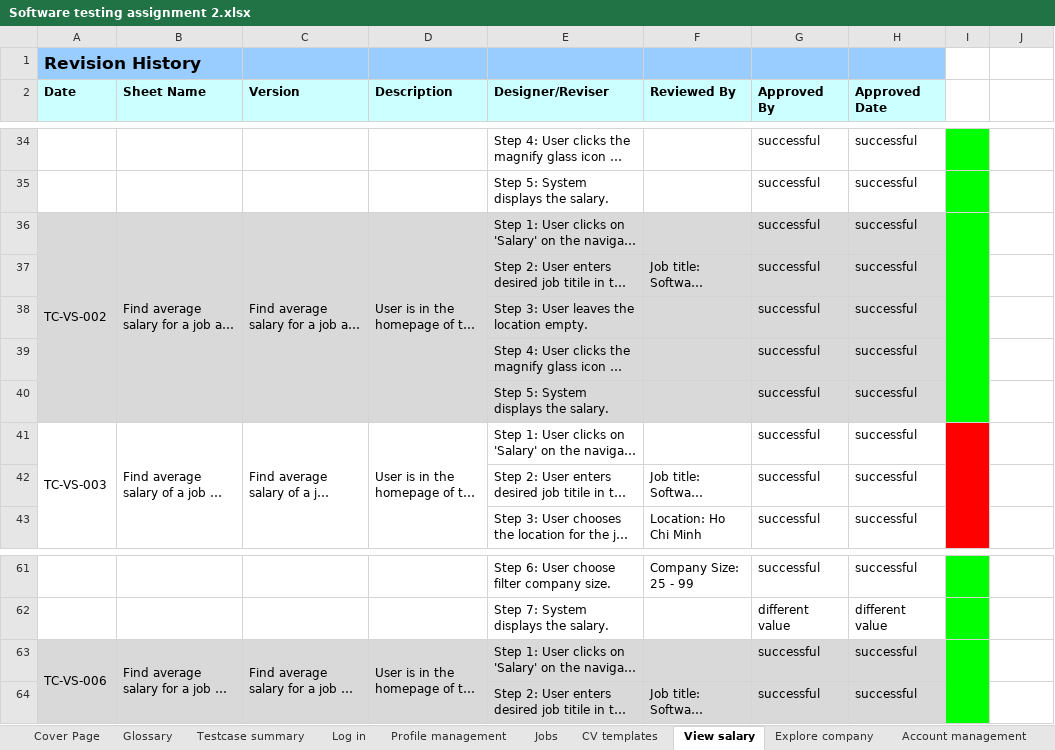
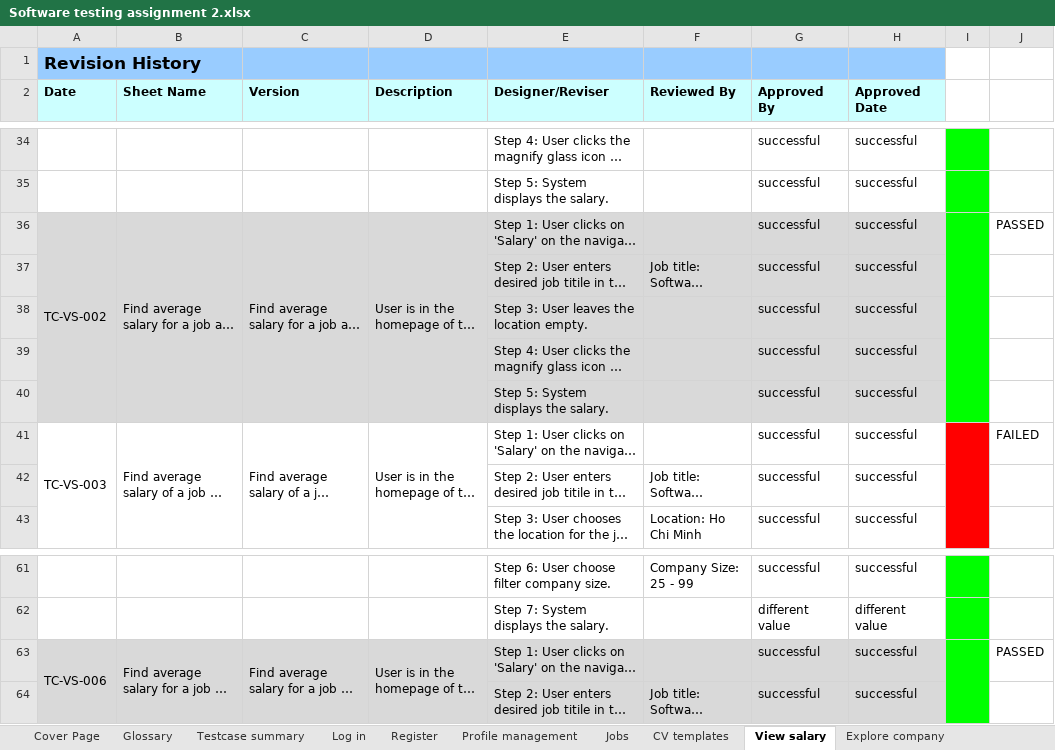
Before and after one commit to quangtruong9/Assignment-3-Testing, an Excel workbook: Software testing assignment 2.xlsx, sheet View salary, drawn as a sheet; only a part is shown, gaps mark what is left out; long unchanged cells end in …; values as stored, in another font and other column widths than the file's, no borders; the diff covers the shown part only; the diff names each change by its address in the sheet, - before the commit and + after, or states it on an @@ line.

```diff
--- a/Software testing assignment 2.xlsx (sheet View salary)
+++ b/Software testing assignment 2.xlsx (sheet View salary)
+sheet tab: Register
-J36: (empty)
+J36: PASSED
-J41: (empty)
+J41: FAILED
-J63: (empty)
+J63: PASSED
```
Also changed, not shown: 11 edited cells elsewhere in this sheet, sheet Log in, sheet Jobs.
